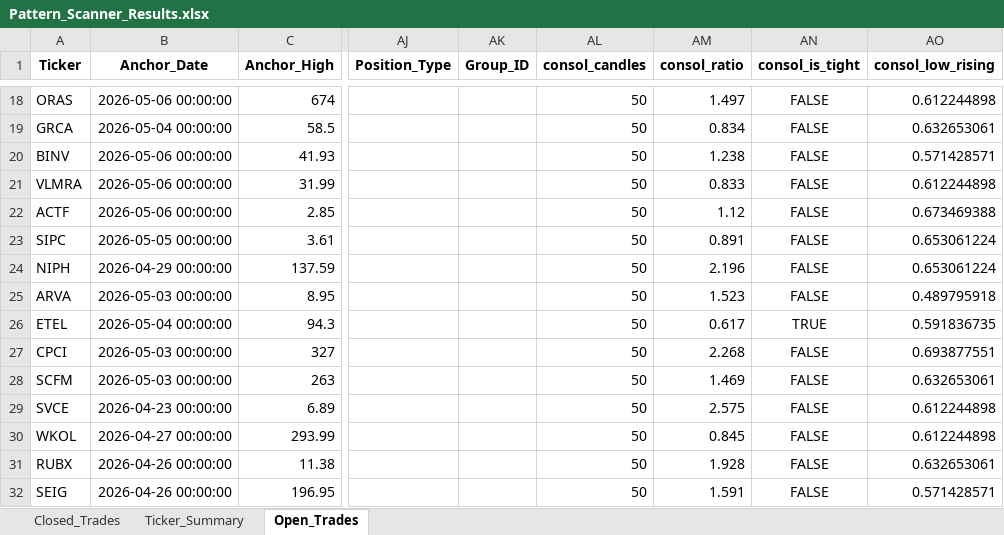
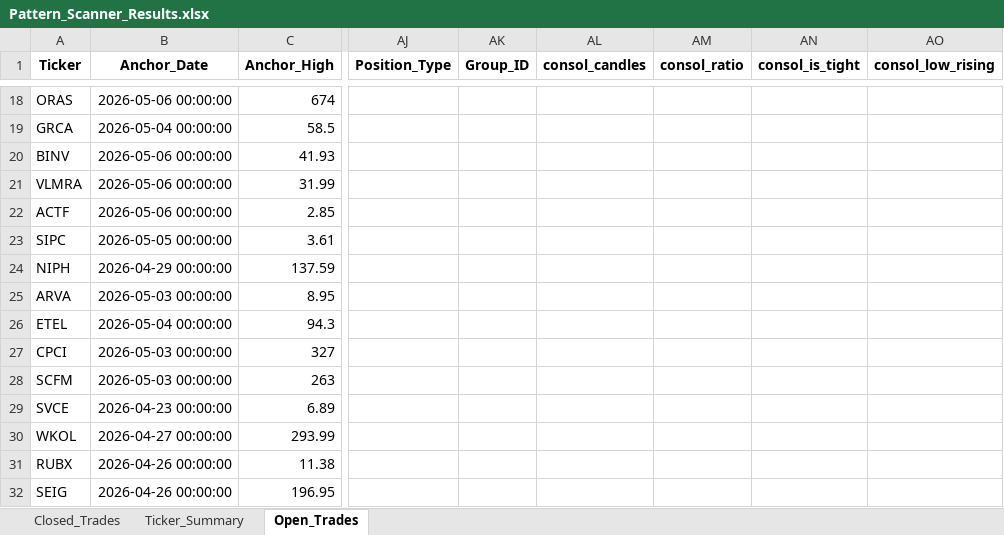
Before and after one commit to vancedmazen-art/stock_dashboard, an Excel workbook: Pattern_Scanner_Results.xlsx, sheet Open_Trades, drawn as a sheet; only a part is shown, gaps mark what is left out; values as stored, in another font and other column widths than the file's, no borders; the diff covers the shown part only; the diff names each change by its address in the sheet, - before the commit and + after, or states it on an @@ line.

```diff
--- a/Pattern_Scanner_Results.xlsx (sheet Open_Trades)
+++ b/Pattern_Scanner_Results.xlsx (sheet Open_Trades)
-AL18:AL32 (consol_candles): 50
+AL18:AL32 (consol_candles): (empty)
-AM18 (consol_ratio): 1.497
+AM18 (consol_ratio): (empty)
-AN18:AN25 (consol_is_tight): FALSE
+AN18:AN25 (consol_is_tight): (empty)
-AO18 (consol_low_rising): 0.612244898
+AO18 (consol_low_rising): (empty)
-AM19 (consol_ratio): 0.834
+AM19 (consol_ratio): (empty)
-AO19 (consol_low_rising): 0.632653061
+AO19 (consol_low_rising): (empty)
-AM20 (consol_ratio): 1.238
+AM20 (consol_ratio): (empty)
-AO20 (consol_low_rising): 0.571428571
+AO20 (consol_low_rising): (empty)
-AM21 (consol_ratio): 0.833
+AM21 (consol_ratio): (empty)
-AO21 (consol_low_rising): 0.612244898
+AO21 (consol_low_rising): (empty)
-AM22 (consol_ratio): 1.12
+AM22 (consol_ratio): (empty)
-AO22 (consol_low_rising): 0.673469388
+AO22 (consol_low_rising): (empty)
-AM23 (consol_ratio): 0.891
+AM23 (consol_ratio): (empty)
-AO23:AO24 (consol_low_rising): 0.653061224
+AO23:AO24 (consol_low_rising): (empty)
-AM24 (consol_ratio): 2.196
+AM24 (consol_ratio): (empty)
-AM25 (consol_ratio): 1.523
+AM25 (consol_ratio): (empty)
-AO25 (consol_low_rising): 0.489795918
+AO25 (consol_low_rising): (empty)
-AM26 (consol_ratio): 0.617
+AM26 (consol_ratio): (empty)
-AN26 (consol_is_tight): TRUE
+AN26 (consol_is_tight): (empty)
-AO26 (consol_low_rising): 0.591836735
+AO26 (consol_low_rising): (empty)
-AM27 (consol_ratio): 2.268
+AM27 (consol_ratio): (empty)
-AN27:AN32 (consol_is_tight): FALSE
+AN27:AN32 (consol_is_tight): (empty)
-AO27 (consol_low_rising): 0.693877551
+AO27 (consol_low_rising): (empty)
-AM28 (consol_ratio): 1.469
+AM28 (consol_ratio): (empty)
-AO28 (consol_low_rising): 0.632653061
+AO28 (consol_low_rising): (empty)
-AM29 (consol_ratio): 2.575
+AM29 (consol_ratio): (empty)
-AO29:AO30 (consol_low_rising): 0.612244898
+AO29:AO30 (consol_low_rising): (empty)
-AM30 (consol_ratio): 0.845
+AM30 (consol_ratio): (empty)
-AM31 (consol_ratio): 1.928
+AM31 (consol_ratio): (empty)
-AO31 (consol_low_rising): 0.632653061
+AO31 (consol_low_rising): (empty)
-AM32 (consol_ratio): 1.591
+AM32 (consol_ratio): (empty)
-AO32 (consol_low_rising): 0.571428571
+AO32 (consol_low_rising): (empty)
```
Also changed, not shown: 116 edited cells elsewhere in this sheet, sheet Closed_Trades.
